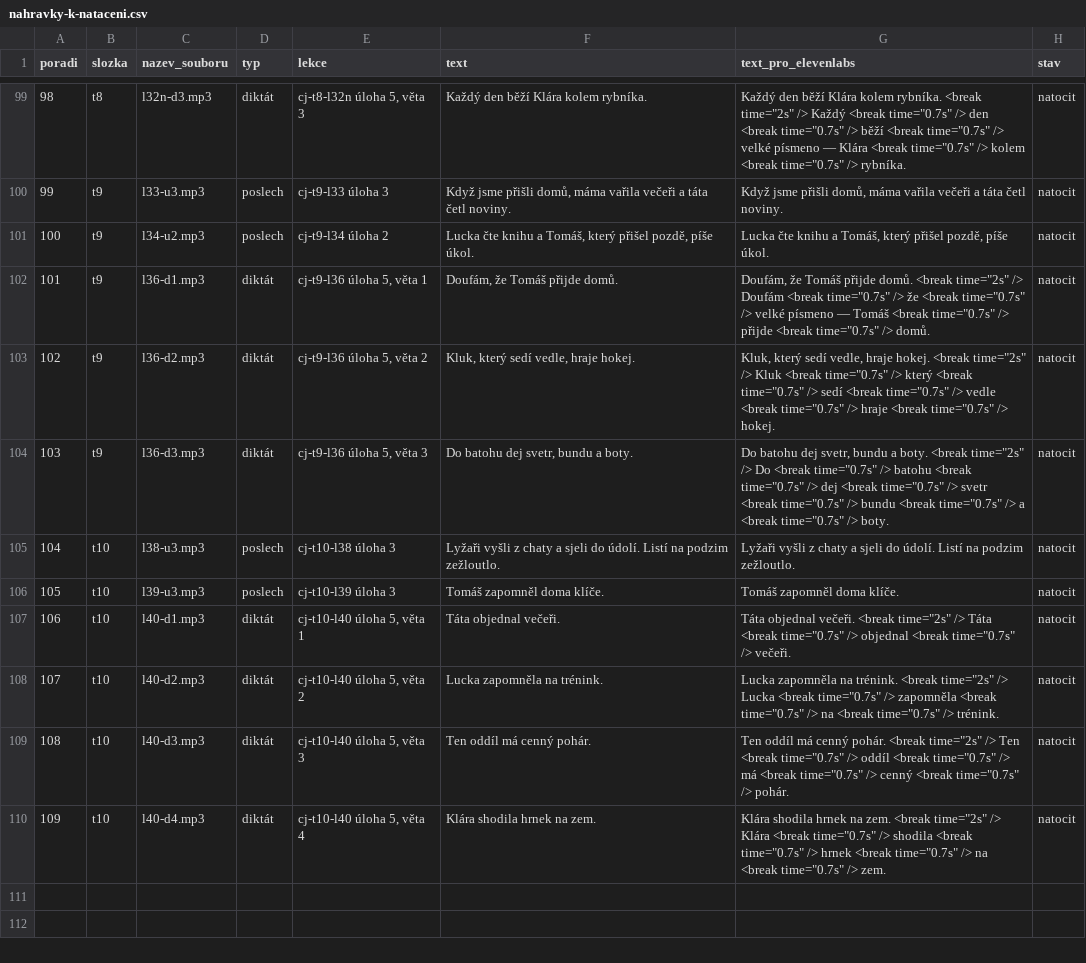
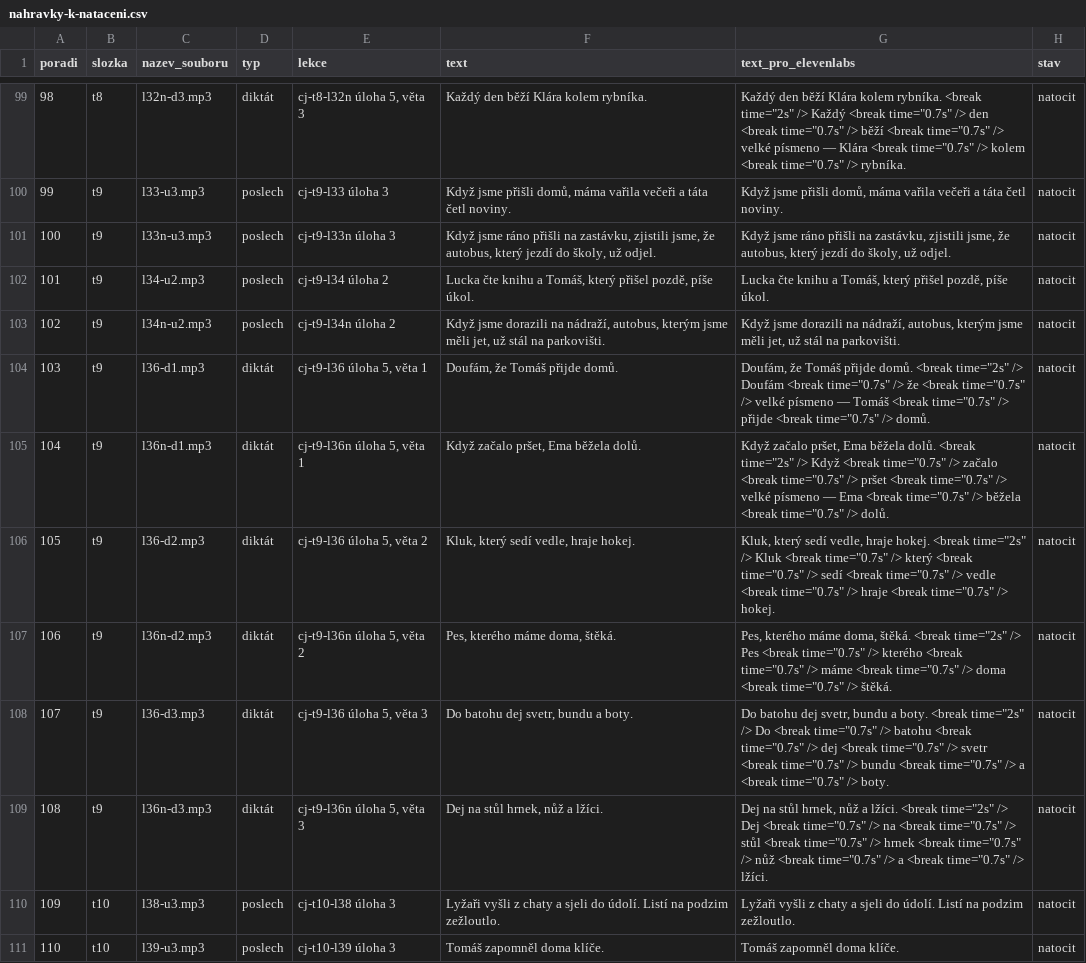
Before and after one commit to mrkvicka-studentbase/spolu-osma, a CSV file: cestina/Obsah/nahravky-k-nataceni.csv, drawn as a sheet; only a part is shown, gaps mark what is left out; the shorter side is filled out with more unchanged rows; addresses are those after the commit; the diff names each change by its address in the sheet, - before the commit and + after, or states it on an @@ line.

```diff
--- a/cestina/Obsah/nahravky-k-nataceni.csv
+++ b/cestina/Obsah/nahravky-k-nataceni.csv
+row 101: 100 | t9 | l33n-u3.mp3 | poslech | cj-t9-l33n úloha 3 | Když jsme ráno přišli na zastávku, zjistili jsme, že autobus, který jezdí do školy, už odjel. | Když jsme ráno přišli na zastávku, zjistili jsme, že autobus, který jezdí do školy, už odjel. | natocit
@@ column A (poradi) renumbered from row 102 down @@
+row 103: 102 | t9 | l34n-u2.mp3 | poslech | cj-t9-l34n úloha 2 | Když jsme dorazili na nádraží, autobus, kterým jsme měli jet, už stál na parkovišti. | Když jsme dorazili na nádraží, autobus, kterým jsme měli jet, už stál na parkovišti. | natocit
+row 105: 104 | t9 | l36n-d1.mp3 | diktát | cj-t9-l36n úloha 5, věta 1 | Když začalo pršet, Ema běžela dolů. | Když začalo pršet, Ema běžela dolů. <break time="2s" /> Když <break time="0.7s" /> začalo <break time="0.7s" /> pršet <break time="0.7s" /> velké písmeno — Ema <break time="0.7s" /> běžela <break time="0.7s" /> dolů. | natocit
+row 107: 106 | t9 | l36n-d2.mp3 | diktát | cj-t9-l36n úloha 5, věta 2 | Pes, kterého máme doma, štěká. | Pes, kterého máme doma, štěká. <break time="2s" /> Pes <break time="0.7s" /> kterého <break time="0.7s" /> máme <break time="0.7s" /> doma <break time="0.7s" /> štěká. | natocit
+row 109: 108 | t9 | l36n-d3.mp3 | diktát | cj-t9-l36n úloha 5, věta 3 | Dej na stůl hrnek, nůž a lžíci. | Dej na stůl hrnek, nůž a lžíci. <break time="2s" /> Dej <break time="0.7s" /> na <break time="0.7s" /> stůl <break time="0.7s" /> hrnek <break time="0.7s" /> nůž <break time="0.7s" /> a <break time="0.7s" /> lžíci. | natocit
```
Also changed, not shown: 1 other file.
